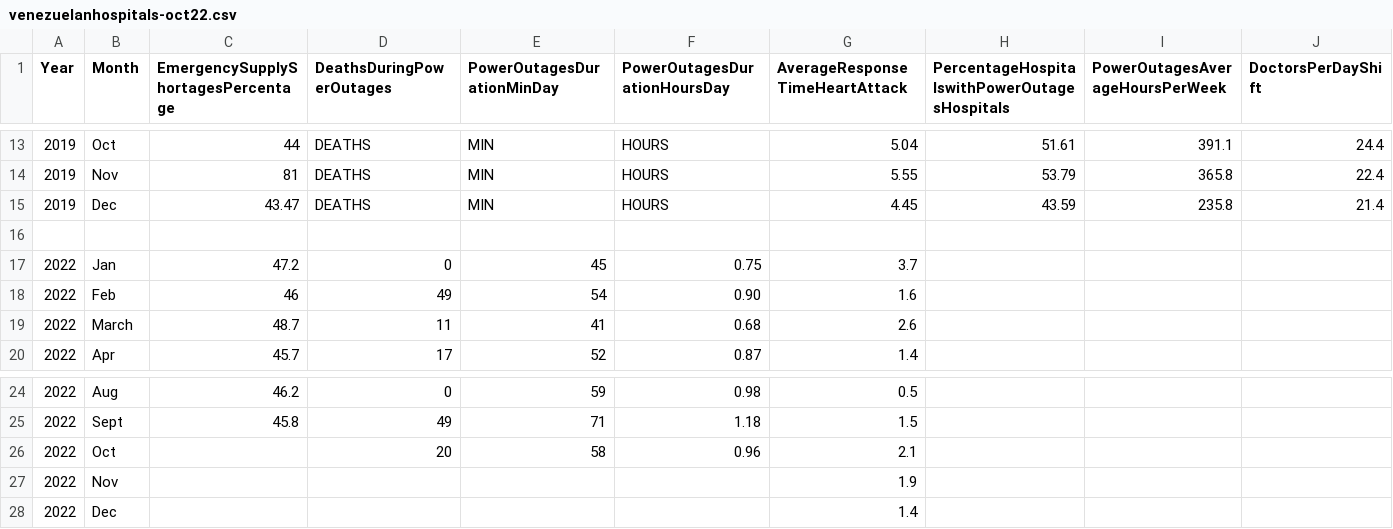
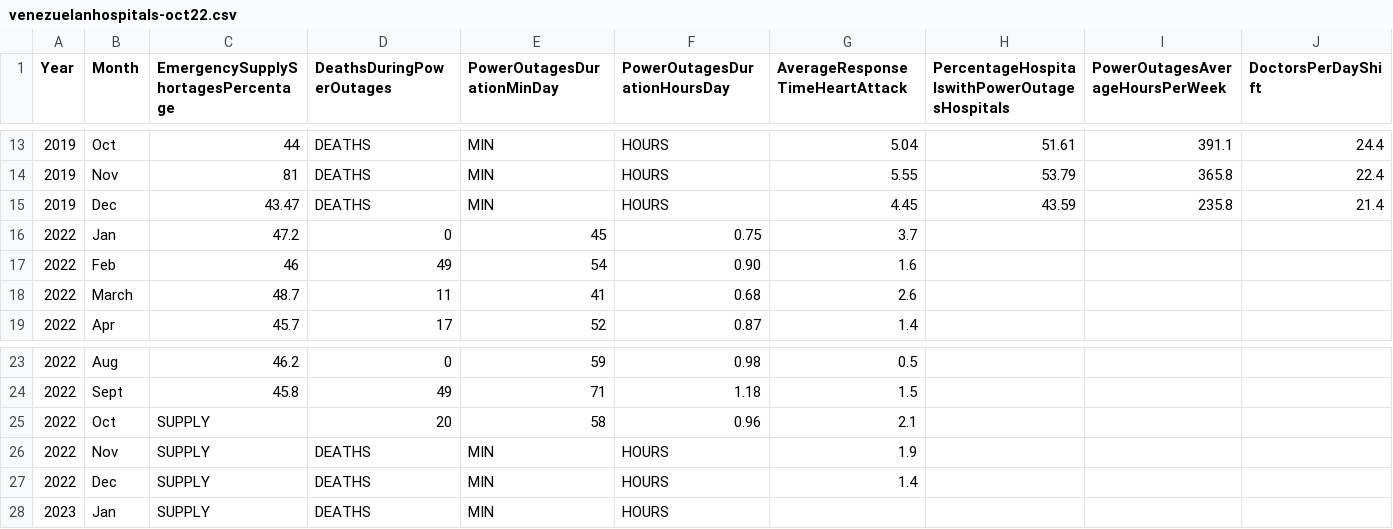
Before and after one commit to ibonnet/venezuela, a CSV file: Encuesta Nacional de Hospitales/2022/venezuelanhospitals-oct22.csv, drawn as a sheet; only a part is shown, gaps mark what is left out; removed rows and columns are numbered as before the commit, all else as after; rows hold the shown columns only; the diff names each change by its address in the sheet, - before the commit and + after, or states it on an @@ line.

Commit message:
Update venezuelanhospitals-oct22.csv

```diff
--- a/Encuesta Nacional de Hospitales/2022/venezuelanhospitals-oct22.csv
+++ b/Encuesta Nacional de Hospitales/2022/venezuelanhospitals-oct22.csv
-row 16: (empty)
-C25:C27: (empty)
+C25:C27: SUPPLY
-D26:D27 (DeathsDuringPowerOutages): (empty)
+D26:D27 (DeathsDuringPowerOutages): DEATHS
-E26:E27 (PowerOutagesDurationMinDay): (empty)
+E26:E27 (PowerOutagesDurationMinDay): MIN
-F26:F27 (PowerOutagesDurationHoursDay): (empty)
+F26:F27 (PowerOutagesDurationHoursDay): HOURS
+row 28: 2023 | Jan | SUPPLY | DEATHS | MIN | HOURS
```
